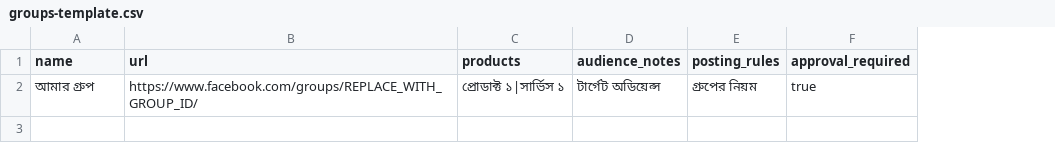
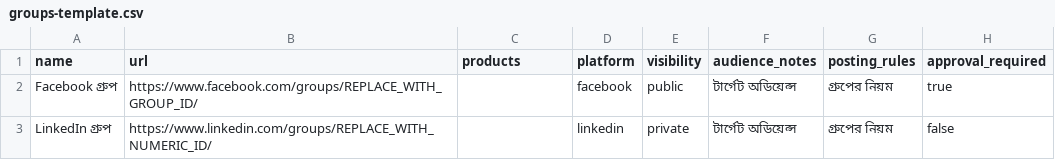
Before and after one commit to arouf5837-byte/content-desk, a CSV file: public/groups-template.csv, drawn as a sheet; the diff names each change by its address in the sheet, - before the commit and + after, or states it on an @@ line.

```diff
--- a/public/groups-template.csv
+++ b/public/groups-template.csv
+column D (platform), row 2: facebook
+column E (visibility), row 2: public
-A2 (name): আমার গ্রুপ
+A2 (name): Facebook গ্রুপ
-C2 (products): প্রোডাক্ট ১|সার্ভিস ১
+C2 (products): (empty)
+row 3: LinkedIn গ্রুপ | https://www.linkedin.com/groups/REPLACE_WITH_NUMERIC_ID/ |  | linkedin | private | টার্গেট অডিয়েন্স | গ্রুপের নিয়ম | false
```
Also changed, not shown: 4 other files.
